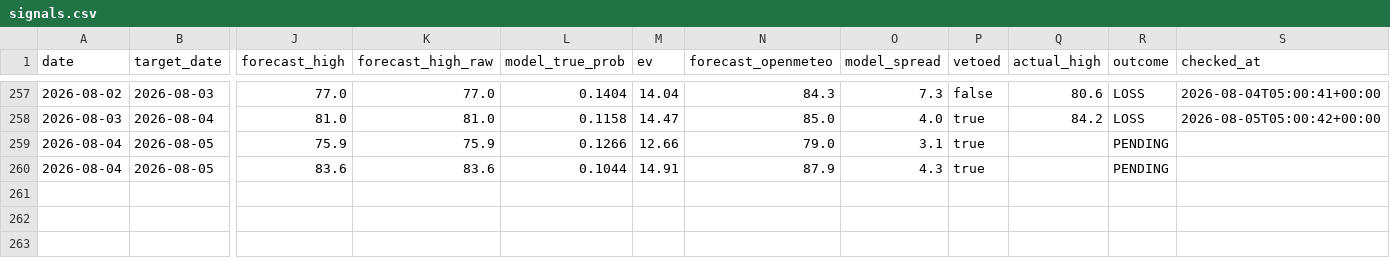
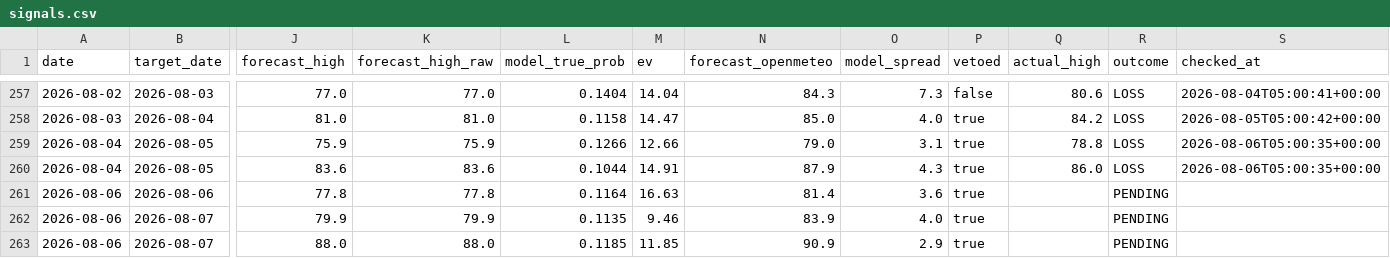
Before and after one commit to sdnwrd/PolyWeather, a CSV file: data/signals.csv, drawn as a sheet; only a part is shown, gaps mark what is left out; rows hold the shown columns only; the diff names each change by its address in the sheet, - before the commit and + after, or states it on an @@ line.

```diff
--- a/data/signals.csv
+++ b/data/signals.csv
-Q259 (actual_high): (empty)
+Q259 (actual_high): 78.8
-R259:R260 (outcome): PENDING
+R259:R260 (outcome): LOSS
-S259:S260 (checked_at): (empty)
+S259:S260 (checked_at): 2026-08-06T05:00:35+00:00
-Q260 (actual_high): (empty)
+Q260 (actual_high): 86.0
+row 261: 2026-08-06 | 2026-08-06 | 77.8 | 77.8 | 0.1164 | 16.63 | 81.4 | 3.6 | true |  | PENDING
+row 262: 2026-08-06 | 2026-08-07 | 79.9 | 79.9 | 0.1135 | 9.46 | 83.9 | 4.0 | true |  | PENDING
+row 263: 2026-08-06 | 2026-08-07 | 88.0 | 88.0 | 0.1185 | 11.85 | 90.9 | 2.9 | true |  | PENDING
```
Also changed, not shown: 5 other files.
